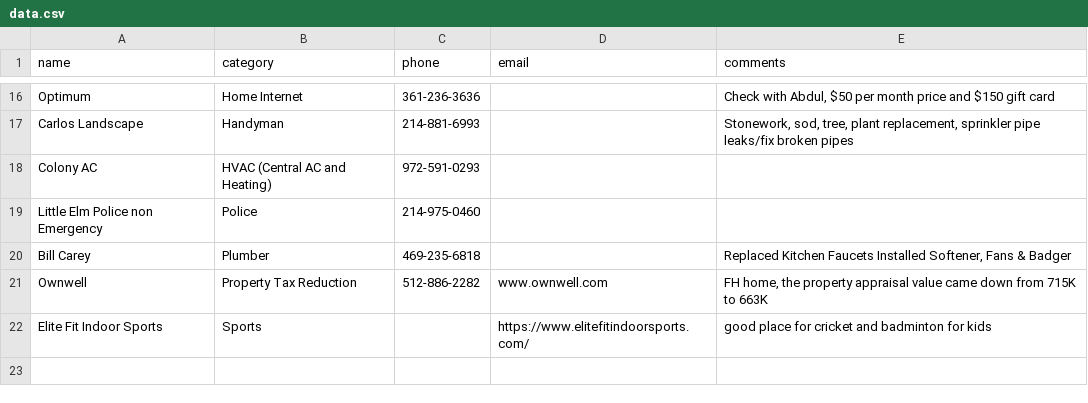
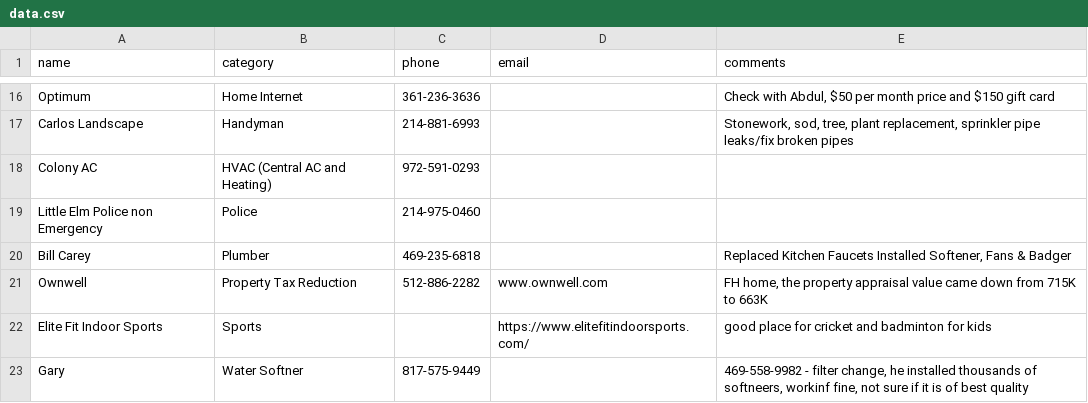
Before and after one commit to crepaka/fh-handymen, a CSV file: data.csv, drawn as a sheet; only a part is shown, gaps mark what is left out.

Commit message:
Update data.csv

```diff
--- a/data.csv
+++ b/data.csv
@@ -22 +22,2 @@ Ownwell,Property Tax Reduction,512-886-2282,www.ownwell.com,"FH home, the proper
 Elite Fit Indoor Sports,Sports,,https://www.elitefitindoorsports.com/,"good place for cricket and badminton for kids"
+Gary,Water Softner,817-575-9449,,"469-558-9982 - filter change, he installed thousands of softneers, workinf fine, not sure if it is of best quality"
```
